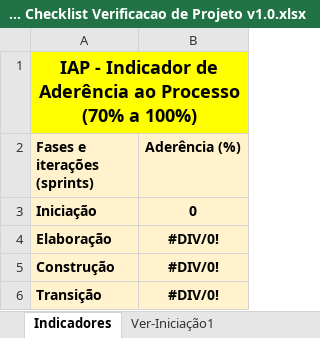
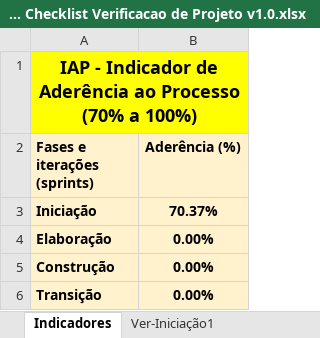
Before and after one commit to DLL-S/comcer-projeto, an Excel workbook: 1. Gerenciamento de Projeto/GP - Checklist Verificacao de Projeto v1.0.xlsx, sheet Indicadores, drawn as a sheet; values as stored, in another font and other column widths than the file's, no borders; charts and pictures not drawn; the diff names each change by its address in the sheet, - before the commit and + after, or states it on an @@ line.

```diff
--- a/1. Gerenciamento de Projeto/GP - Checklist Verificacao de Projeto v1.0.xlsx (sheet Indicadores)
+++ b/1. Gerenciamento de Projeto/GP - Checklist Verificacao de Projeto v1.0.xlsx (sheet Indicadores)
-B3 (Aderência (%)): 0
+B3 (Aderência (%)): 70.37%
-B4:B6 (Aderência (%)): #DIV/0!
+B4:B6 (Aderência (%)): 0.00%
```
Also changed, not shown: sheet Ver-Iniciação1, sheet Ver-Elaboração1, sheet Ver-Transição1, sheet Ver-Construção1, charts or pictures, 1. Gerenciamento de Projeto/GP - Planejamento e Controle do Projeto v1.0.xlsx.
